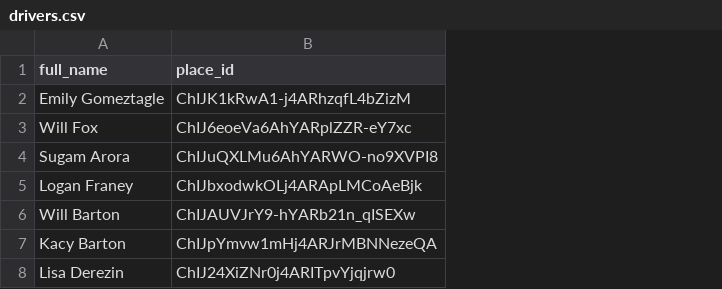
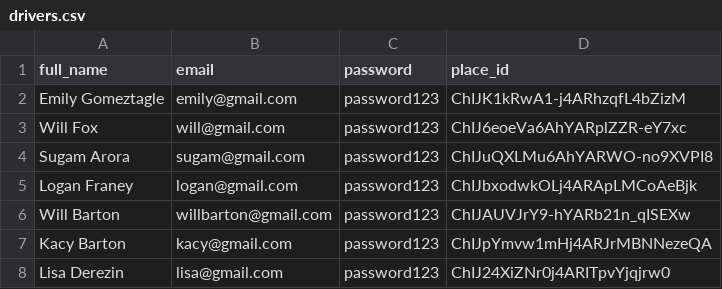
Before and after one commit to sarahhtbarton/hopskipdrive, a CSV file: data/drivers.csv, drawn as a sheet; the diff names each change by its address in the sheet, - before the commit and + after, or states it on an @@ line.

Commit message:
adds email and password to Drivers table

```diff
--- a/data/drivers.csv
+++ b/data/drivers.csv
+column B (email), rows 2-8: emily@gmail.com | will@gmail.com | sugam@gmail.com | logan@gmail.com | willbarton@gmail.com | kacy@gmail.com | lisa@gmail.com
+column C (password), rows 2-8: all password123
```
Also changed, not shown: 3 other files.
